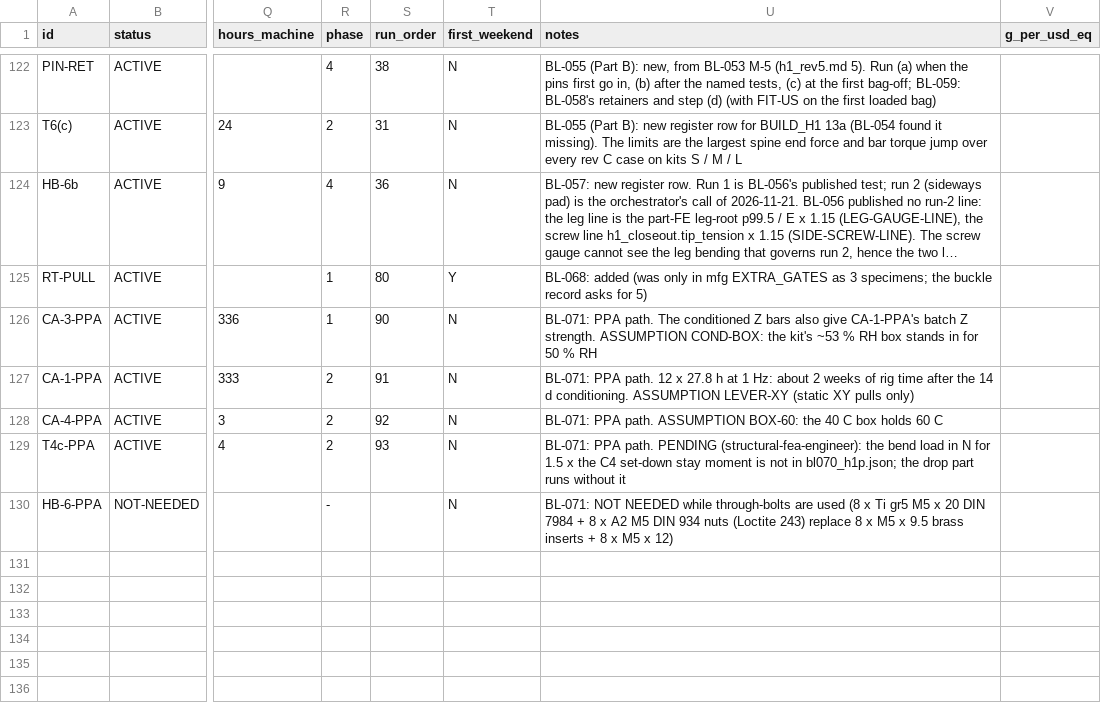
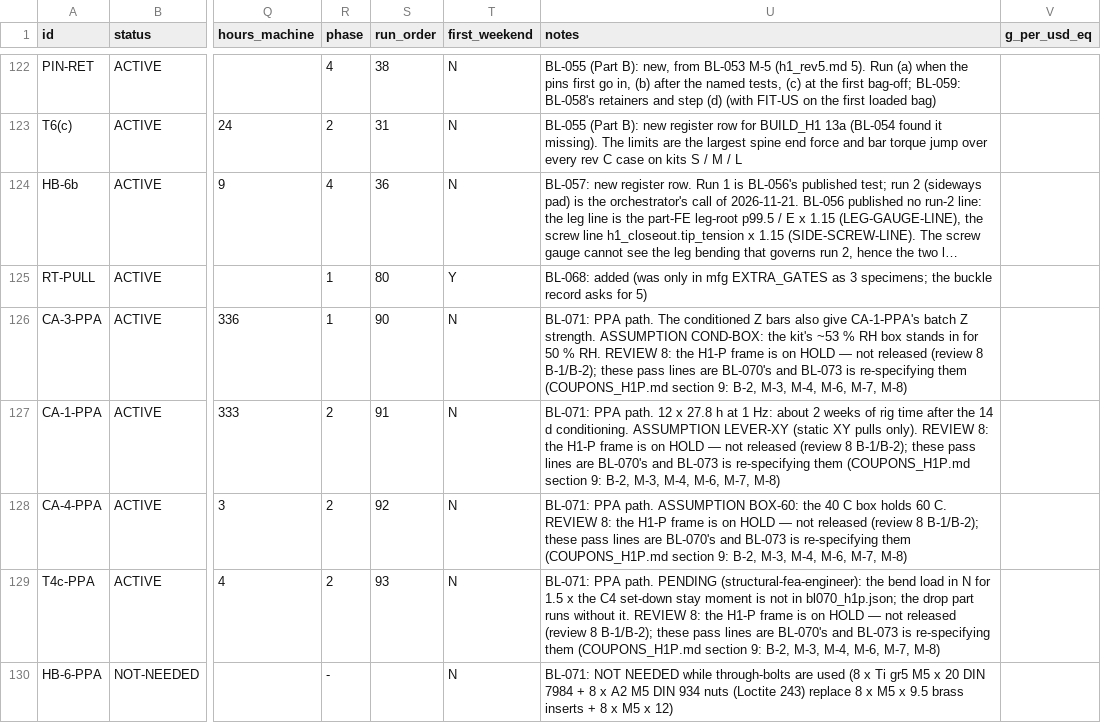
Before and after one commit to Overcastly-AI/Hunting-appeal, a CSV file: designs/pack_5200/tests_physical/test_register.csv, drawn as a sheet; only a part is shown, gaps mark what is left out; long unchanged cells end in …; the diff names each change by its address in the sheet, - before the commit and + after, or states it on an @@ line.

```diff
--- a/designs/pack_5200/tests_physical/test_register.csv
+++ b/designs/pack_5200/tests_physical/test_register.csv
-U126 (notes): …50 % RH
+U126 (notes): …50 % RH. REVIEW 8: the H1-P frame is on HOLD — not released (review 8 B-1/B-2); these pass lines are BL-070's and BL-073 is re-specifying them (COUPONS_H1P.md section 9: B-2, M-3, M-4, M-6, M-7, M-8)
-U127 (notes): …XY pulls only)
+U127 (notes): …XY pulls only). REVIEW 8: the H1-P frame is on HOLD — not released (review 8 B-1/B-2); these pass lines are BL-070's and BL-073 is re-specifying them (COUPONS_H1P.md section 9: B-2, M-3, M-4, M-6, M-7, M-8)
-U128 (notes): …holds 60 C
+U128 (notes): …holds 60 C. REVIEW 8: the H1-P frame is on HOLD — not released (review 8 B-1/B-2); these pass lines are BL-070's and BL-073 is re-specifying them (COUPONS_H1P.md section 9: B-2, M-3, M-4, M-6, M-7, M-8)
-U129 (notes): …runs without it
+U129 (notes): …runs without it. REVIEW 8: the H1-P frame is on HOLD — not released (review 8 B-1/B-2); these pass lines are BL-070's and BL-073 is re-specifying them (COUPONS_H1P.md section 9: B-2, M-3, M-4, M-6, M-7, M-8)
```
Also changed, not shown: outputs/release/frame_h1p_ppa/bom_h1p_ppa.csv, outputs/release/test_kit/shopping_list.csv, 32 other files.
